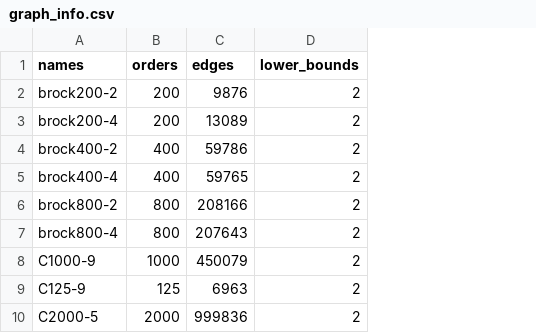
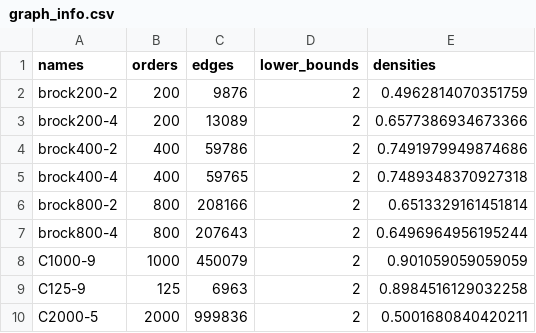
Before and after one commit to EngAndreAlessi/mids, a CSV file: data/results/graph_info.csv, drawn as a sheet; only a part is shown; the diff names each change by its address in the sheet, - before the commit and + after, or states it on an @@ line.

```diff
--- a/data/results/graph_info.csv
+++ b/data/results/graph_info.csv
+column E (densities), rows 2-10: 0.4962814070351759 | 0.6577386934673366 | 0.7491979949874686 | 0.7489348370927318 | 0.6513329161451814 | 0.6496964956195244 | 0.901059059059059 | 0.8984516129032258 | 0.5001680840420211
```
Also changed, not shown: 3 other files.
